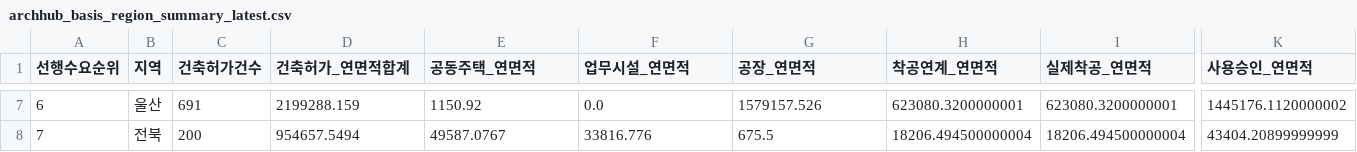
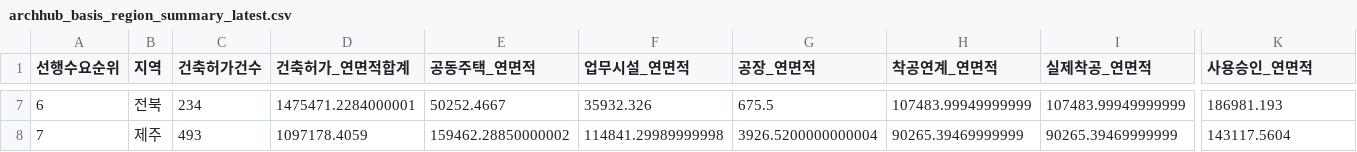
Before and after one commit to Ronaldooh123/steel-demand-report, a CSV file: data/cache/archhub_basis_region_summary_latest.csv, drawn as a sheet; only a part is shown, gaps mark what is left out; the diff covers the shown part only; the diff names each change by its address in the sheet, - before the commit and + after, or states it on an @@ line.

```diff
--- a/data/cache/archhub_basis_region_summary_latest.csv
+++ b/data/cache/archhub_basis_region_summary_latest.csv
-B7 (지역): 울산
+B7 (지역): 전북
-C7 (건축허가건수): 691
+C7 (건축허가건수): 234
-D7 (건축허가_연면적합계): 2199288.159
+D7 (건축허가_연면적합계): 1475471.2284000001
-E7 (공동주택_연면적): 1150.92
+E7 (공동주택_연면적): 50252.4667
-F7 (업무시설_연면적): 0.0
+F7 (업무시설_연면적): 35932.326
-G7 (공장_연면적): 1579157.526
+G7 (공장_연면적): 675.5
-H7 (착공연계_연면적): 623080.3200000001
+H7 (착공연계_연면적): 107483.99949999999
-I7 (실제착공_연면적): 623080.3200000001
+I7 (실제착공_연면적): 107483.99949999999
-K7 (사용승인_연면적): 1445176.1120000002
+K7 (사용승인_연면적): 186981.193
-B8 (지역): 전북
+B8 (지역): 제주
-C8 (건축허가건수): 200
+C8 (건축허가건수): 493
-D8 (건축허가_연면적합계): 954657.5494
+D8 (건축허가_연면적합계): 1097178.4059
-E8 (공동주택_연면적): 49587.0767
+E8 (공동주택_연면적): 159462.28850000002
-F8 (업무시설_연면적): 33816.776
+F8 (업무시설_연면적): 114841.29989999998
-G8 (공장_연면적): 675.5
+G8 (공장_연면적): 3926.5200000000004
-H8 (착공연계_연면적): 18206.494500000004
+H8 (착공연계_연면적): 90265.39469999999
-I8 (실제착공_연면적): 18206.494500000004
+I8 (실제착공_연면적): 90265.39469999999
-K8 (사용승인_연면적): 43404.20899999999
+K8 (사용승인_연면적): 143117.5604
```
Also changed, not shown: 144 edited cells elsewhere in this file, 2 other files.
